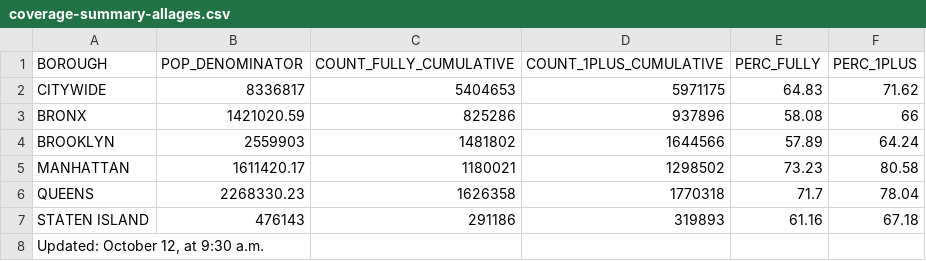
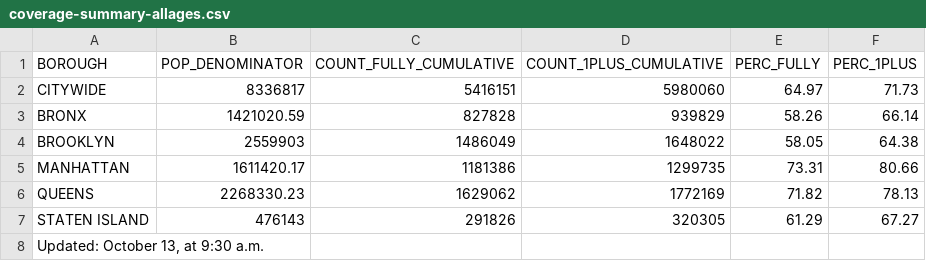
Before and after one commit to nychealth/covid-vaccine-data, a CSV file: people/coverage-summary-allages.csv, drawn as a sheet.

```diff
--- a/people/coverage-summary-allages.csv
+++ b/people/coverage-summary-allages.csv
@@ -1,8 +1,8 @@
 "BOROUGH","POP_DENOMINATOR","COUNT_FULLY_CUMULATIVE","COUNT_1PLUS_CUMULATIVE","PERC_FULLY","PERC_1PLUS"
-"CITYWIDE",8336817,5404653,5971175,64.83,71.62
-"BRONX",1421020.59,825286,937896,58.08,66
-"BROOKLYN",2559903,1481802,1644566,57.89,64.24
-"MANHATTAN",1611420.17,1180021,1298502,73.23,80.58
-"QUEENS",2268330.23,1626358,1770318,71.7,78.04
-"STATEN ISLAND",476143,291186,319893,61.16,67.18
-"Updated:  October 12, at 9:30 a.m.",,,,,
+"CITYWIDE",8336817,5416151,5980060,64.97,71.73
+"BRONX",1421020.59,827828,939829,58.26,66.14
+"BROOKLYN",2559903,1486049,1648022,58.05,64.38
+"MANHATTAN",1611420.17,1181386,1299735,73.31,80.66
+"QUEENS",2268330.23,1629062,1772169,71.82,78.13
+"STATEN ISLAND",476143,291826,320305,61.29,67.27
+"Updated:  October 13, at 9:30 a.m.",,,,,
```
Also changed, not shown: people/coverage-by-boro-demo-1plus.csv, people/coverage-by-demo.csv, 18 other files.
